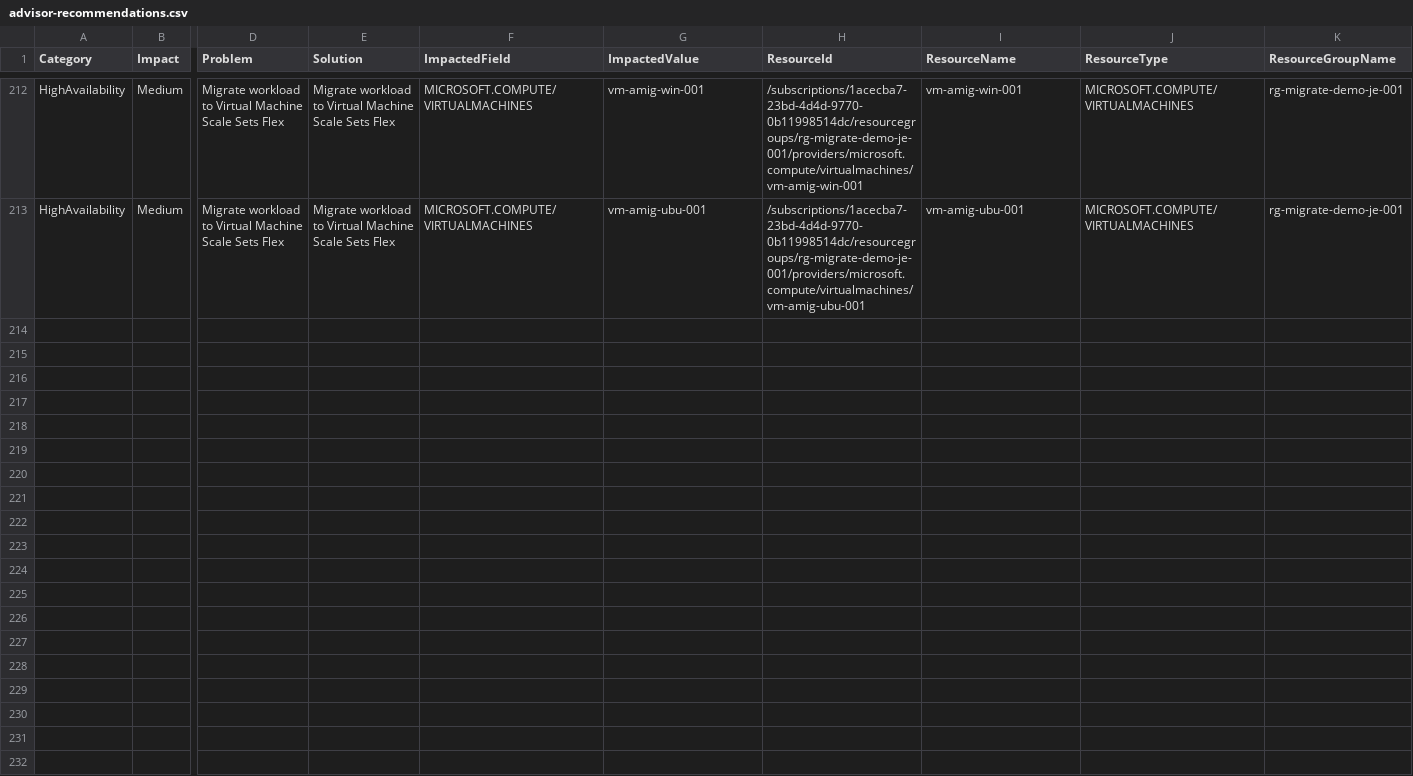
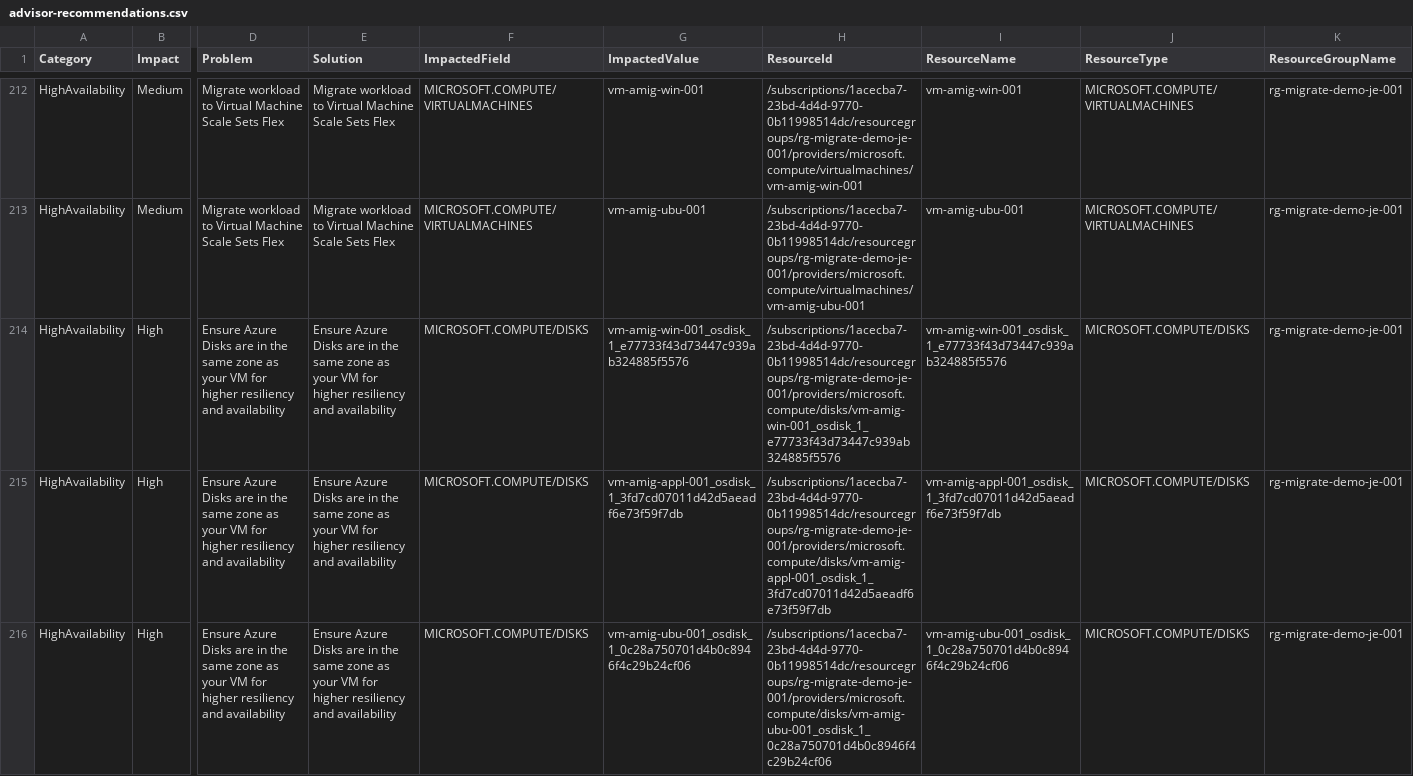
Before and after one commit to amex678/azure-inventory-insights-generator, a CSV file: reports/history/2026-07-18/advisor-recommendations.csv, drawn as a sheet; only a part is shown, gaps mark what is left out; rows hold the shown columns only; the diff names each change by its address in the sheet, - before the commit and + after, or states it on an @@ line.

```diff
--- a/reports/history/2026-07-18/advisor-recommendations.csv
+++ b/reports/history/2026-07-18/advisor-recommendations.csv
+row 214: HighAvailability | High | Ensure Azure Disks are in the same zone as your VM for higher resiliency and availability | Ensure Azure Disks are in the same zone as your VM for higher resiliency and availability | MICROSOFT.COMPUTE/DISKS | vm-amig-win-001_osdisk_1_e77733f43d73447c939ab324885f5576 | /subscriptions/1acecba7-23bd-4d4d-9770-0b11998514dc/resourcegroups/rg-migrate-demo-je-001/providers/microsoft.compute/disks/vm-amig-win-001_osdisk_1_e77733f43d73447c939ab324885f5576 | vm-amig-win-001_osdisk_1_e77733f43d73447c939ab324885f5576 | MICROSOFT.COMPUTE/DISKS | rg-migrate-demo-je-001
+row 215: HighAvailability | High | Ensure Azure Disks are in the same zone as your VM for higher resiliency and availability | Ensure Azure Disks are in the same zone as your VM for higher resiliency and availability | MICROSOFT.COMPUTE/DISKS | vm-amig-appl-001_osdisk_1_3fd7cd07011d42d5aeadf6e73f59f7db | /subscriptions/1acecba7-23bd-4d4d-9770-0b11998514dc/resourcegroups/rg-migrate-demo-je-001/providers/microsoft.compute/disks/vm-amig-appl-001_osdisk_1_3fd7cd07011d42d5aeadf6e73f59f7db | vm-amig-appl-001_osdisk_1_3fd7cd07011d42d5aeadf6e73f59f7db | MICROSOFT.COMPUTE/DISKS | rg-migrate-demo-je-001
+row 216: HighAvailability | High | Ensure Azure Disks are in the same zone as your VM for higher resiliency and availability | Ensure Azure Disks are in the same zone as your VM for higher resiliency and availability | MICROSOFT.COMPUTE/DISKS | vm-amig-ubu-001_osdisk_1_0c28a750701d4b0c8946f4c29b24cf06 | /subscriptions/1acecba7-23bd-4d4d-9770-0b11998514dc/resourcegroups/rg-migrate-demo-je-001/providers/microsoft.compute/disks/vm-amig-ubu-001_osdisk_1_0c28a750701d4b0c8946f4c29b24cf06 | vm-amig-ubu-001_osdisk_1_0c28a750701d4b0c8946f4c29b24cf06 | MICROSOFT.COMPUTE/DISKS | rg-migrate-demo-je-001
```
Also changed, not shown: reports/history/2026-07-18/resources.csv, reports/latest/resources.csv, 10 other files.
